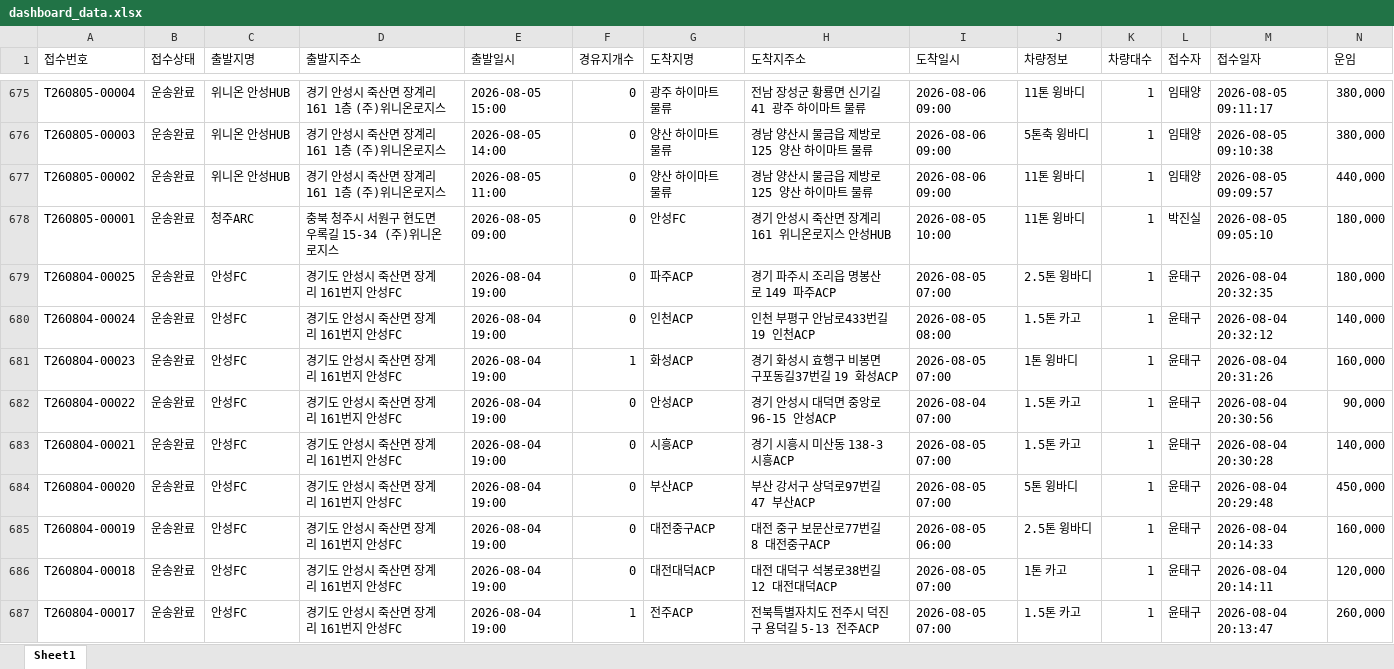
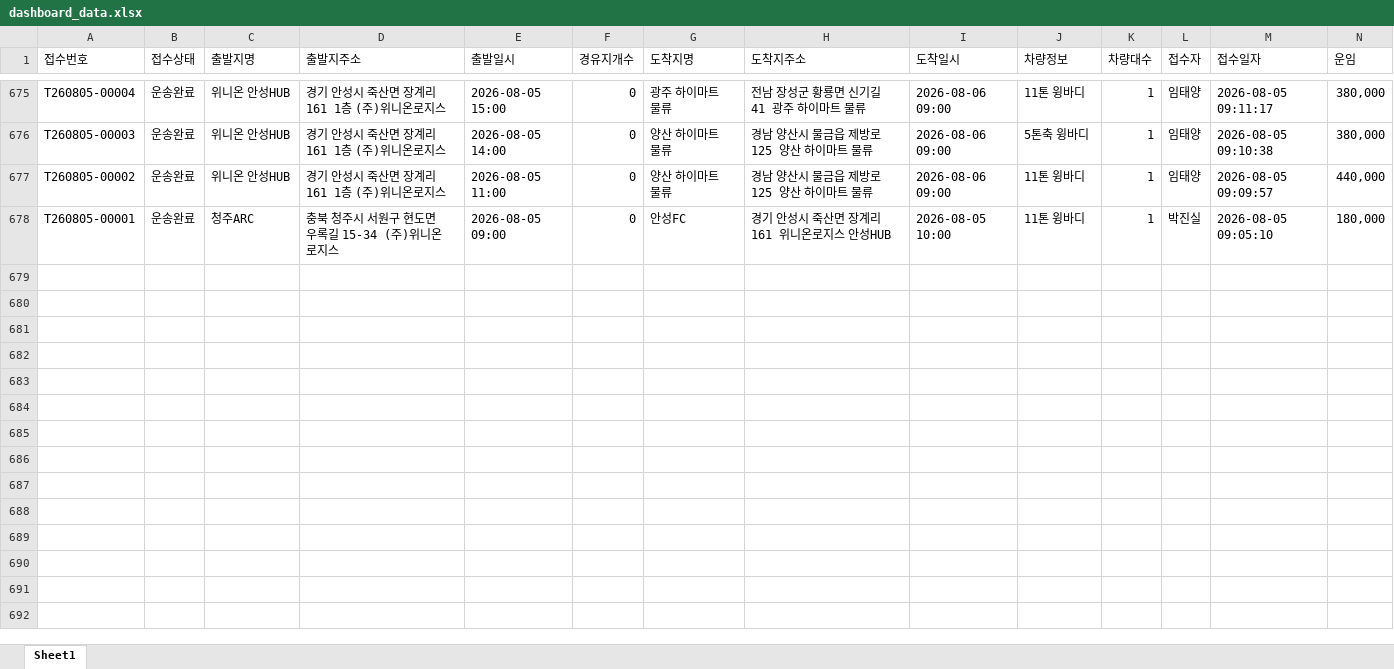
Before and after one commit to xdsport2288-droid/cj-dashboard, an Excel workbook: dashboard_data.xlsx, sheet Sheet1, drawn as a sheet; only a part is shown, gaps mark what is left out; values as stored, in another font and other column widths than the file's, no borders; rows hold the shown columns only; the diff covers the shown part only; the diff names each change by its address in the sheet, - before the commit and + after, or states it on an @@ line.

```diff
--- a/dashboard_data.xlsx (sheet Sheet1)
+++ b/dashboard_data.xlsx (sheet Sheet1)
-row 679: T260804-00025 | 운송완료 | 안성FC | 경기도 안성시 죽산면 장계리 161번지 안성FC | 2026-08-04 19:00 | 0 | 파주ACP | 경기 파주시 조리읍 명봉산로 149 파주ACP | 2026-08-05 07:00 | 2.5톤 윙바디 | 1 | 윤태구 | 2026-08-04 20:32:35 | 180,000
-row 680: T260804-00024 | 운송완료 | 안성FC | 경기도 안성시 죽산면 장계리 161번지 안성FC | 2026-08-04 19:00 | 0 | 인천ACP | 인천 부평구 안남로433번길 19 인천ACP | 2026-08-05 08:00 | 1.5톤 카고 | 1 | 윤태구 | 2026-08-04 20:32:12 | 140,000
-row 681: T260804-00023 | 운송완료 | 안성FC | 경기도 안성시 죽산면 장계리 161번지 안성FC | 2026-08-04 19:00 | 1 | 화성ACP | 경기 화성시 효행구 비봉면 구포동길37번길 19 화성ACP | 2026-08-05 07:00 | 1톤 윙바디 | 1 | 윤태구 | 2026-08-04 20:31:26 | 160,000
-row 682: T260804-00022 | 운송완료 | 안성FC | 경기도 안성시 죽산면 장계리 161번지 안성FC | 2026-08-04 19:00 | 0 | 안성ACP | 경기 안성시 대덕면 중앙로 96-15 안성ACP | 2026-08-04 07:00 | 1.5톤 카고 | 1 | 윤태구 | 2026-08-04 20:30:56 | 90,000
-row 683: T260804-00021 | 운송완료 | 안성FC | 경기도 안성시 죽산면 장계리 161번지 안성FC | 2026-08-04 19:00 | 0 | 시흥ACP | 경기 시흥시 미산동 138-3 시흥ACP | 2026-08-05 07:00 | 1.5톤 카고 | 1 | 윤태구 | 2026-08-04 20:30:28 | 140,000
-row 684: T260804-00020 | 운송완료 | 안성FC | 경기도 안성시 죽산면 장계리 161번지 안성FC | 2026-08-04 19:00 | 0 | 부산ACP | 부산 강서구 상덕로97번길 47 부산ACP | 2026-08-05 07:00 | 5톤 윙바디 | 1 | 윤태구 | 2026-08-04 20:29:48 | 450,000
-row 685: T260804-00019 | 운송완료 | 안성FC | 경기도 안성시 죽산면 장계리 161번지 안성FC | 2026-08-04 19:00 | 0 | 대전중구ACP | 대전 중구 보문산로77번길 8 대전중구ACP | 2026-08-05 06:00 | 2.5톤 윙바디 | 1 | 윤태구 | 2026-08-04 20:14:33 | 160,000
-row 686: T260804-00018 | 운송완료 | 안성FC | 경기도 안성시 죽산면 장계리 161번지 안성FC | 2026-08-04 19:00 | 0 | 대전대덕ACP | 대전 대덕구 석봉로38번길 12 대전대덕ACP | 2026-08-05 07:00 | 1톤 카고 | 1 | 윤태구 | 2026-08-04 20:14:11 | 120,000
-row 687: T260804-00017 | 운송완료 | 안성FC | 경기도 안성시 죽산면 장계리 161번지 안성FC | 2026-08-04 19:00 | 1 | 전주ACP | 전북특별자치도 전주시 덕진구 용덕길 5-13 전주ACP | 2026-08-05 07:00 | 1.5톤 카고 | 1 | 윤태구 | 2026-08-04 20:13:47 | 260,000
```
Also changed, not shown: 47 removed rows elsewhere in this sheet, 2 other files.
